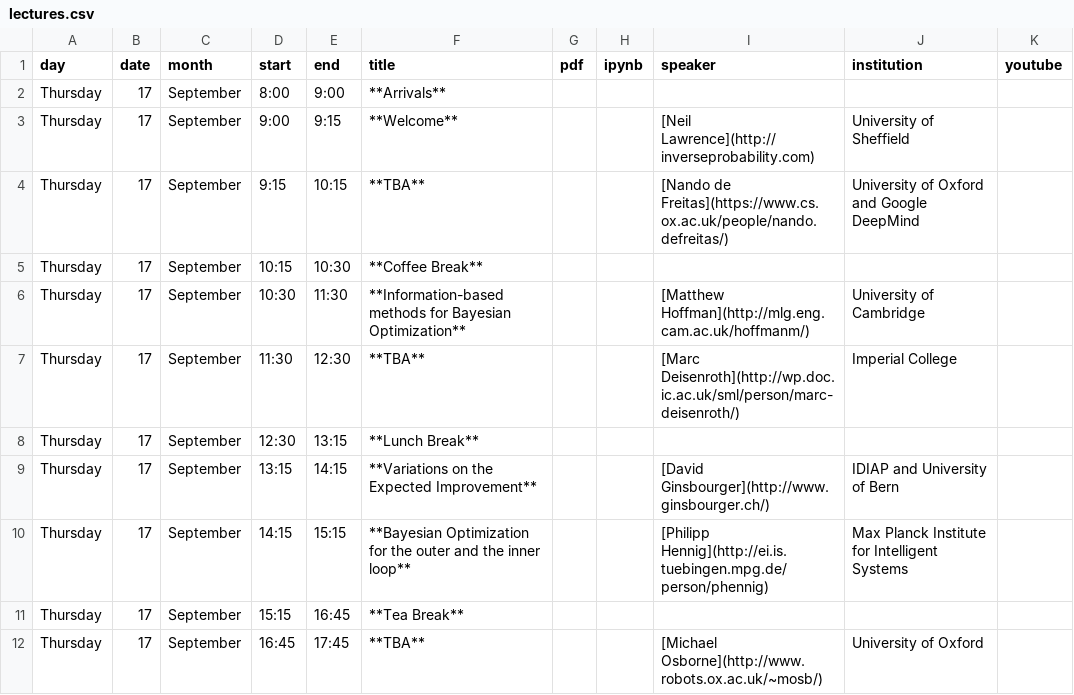
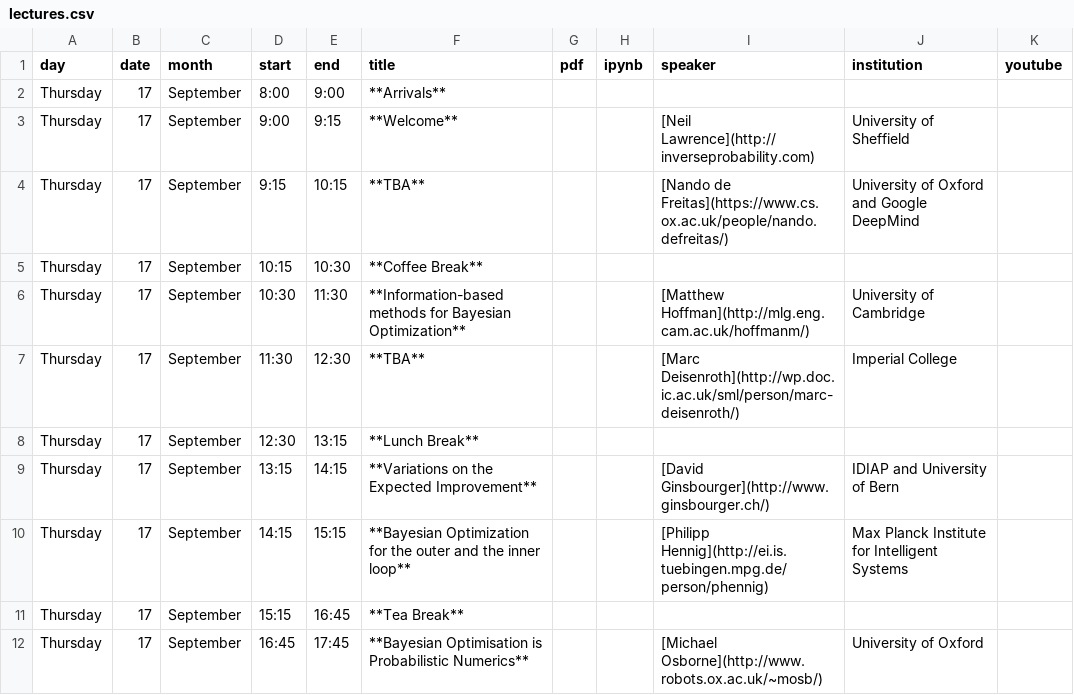
Before and after one commit to gpschool/gpgo15, a CSV file: _data/lectures.csv, drawn as a sheet.

Commit message:
added Mike's talk

```diff
--- a/_data/lectures.csv
+++ b/_data/lectures.csv
@@ -11,2 +11,2 @@ Thursday,17,September,14:15,15:15,**Bayesian Optimization for the outer and the
 Thursday,17,September,15:15,16:45,**Tea Break**,,,,,
-Thursday,17,September,16:45,17:45,**TBA**,,,[Michael Osborne](http://www.robots.ox.ac.uk/~mosb/), University of Oxford,
+Thursday,17,September,16:45,17:45,**Bayesian Optimisation is Probabilistic Numerics**,,,[Michael Osborne](http://www.robots.ox.ac.uk/~mosb/), University of Oxford,
```
